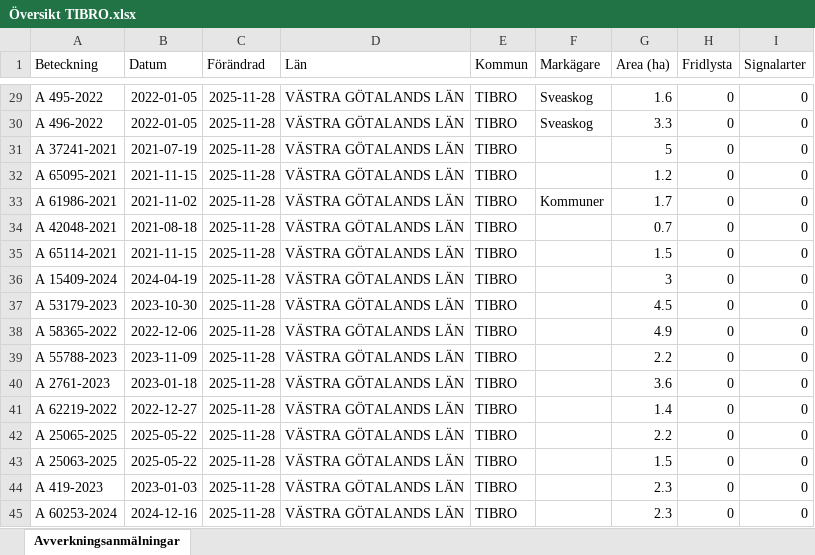
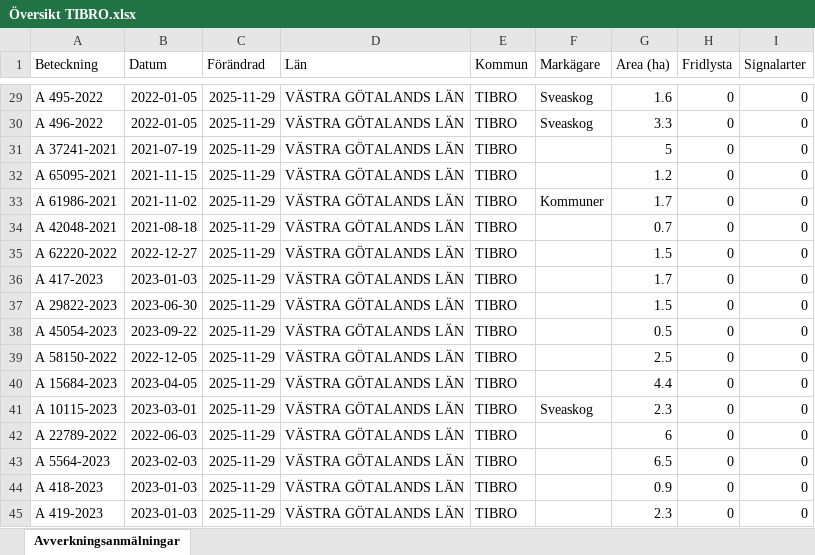
Before and after one commit to klasma/Logging_1472, an Excel workbook: Översikt TIBRO.xlsx, sheet Avverkningsanmälningar, drawn as a sheet; only a part is shown, gaps mark what is left out; values as stored, in another font and other column widths than the file's, no borders; the diff covers the shown part only; the diff names each change by its address in the sheet, - before the commit and + after, or states it on an @@ line.

```diff
--- a/Översikt TIBRO.xlsx (sheet Avverkningsanmälningar)
+++ b/Översikt TIBRO.xlsx (sheet Avverkningsanmälningar)
-C29:C45 (Förändrad): 2025-11-28
+C29:C45 (Förändrad): 2025-11-29
-A35 (Beteckning): A 65114-2021
+A35 (Beteckning): A 62220-2022
-B35 (Datum): 2021-11-15
+B35 (Datum): 2022-12-27
-A36 (Beteckning): A 15409-2024
+A36 (Beteckning): A 417-2023
-B36 (Datum): 2024-04-19
+B36 (Datum): 2023-01-03
-G36 (Area (ha)): 3
+G36 (Area (ha)): 1.7
-A37 (Beteckning): A 53179-2023
+A37 (Beteckning): A 29822-2023
-B37 (Datum): 2023-10-30
+B37 (Datum): 2023-06-30
-G37 (Area (ha)): 4.5
+G37 (Area (ha)): 1.5
-A38 (Beteckning): A 58365-2022
+A38 (Beteckning): A 45054-2023
-B38 (Datum): 2022-12-06
+B38 (Datum): 2023-09-22
-G38 (Area (ha)): 4.9
+G38 (Area (ha)): 0.5
-A39 (Beteckning): A 55788-2023
+A39 (Beteckning): A 58150-2022
-B39 (Datum): 2023-11-09
+B39 (Datum): 2022-12-05
-G39 (Area (ha)): 2.2
+G39 (Area (ha)): 2.5
-A40 (Beteckning): A 2761-2023
+A40 (Beteckning): A 15684-2023
-B40 (Datum): 2023-01-18
+B40 (Datum): 2023-04-05
-G40 (Area (ha)): 3.6
+G40 (Area (ha)): 4.4
-A41 (Beteckning): A 62219-2022
+A41 (Beteckning): A 10115-2023
-B41 (Datum): 2022-12-27
+B41 (Datum): 2023-03-01
-F41 (Markägare): (empty)
+F41 (Markägare): Sveaskog
-G41 (Area (ha)): 1.4
+G41 (Area (ha)): 2.3
-A42 (Beteckning): A 25065-2025
+A42 (Beteckning): A 22789-2022
-B42 (Datum): 2025-05-22
+B42 (Datum): 2022-06-03
-G42 (Area (ha)): 2.2
+G42 (Area (ha)): 6
-A43 (Beteckning): A 25063-2025
+A43 (Beteckning): A 5564-2023
-B43 (Datum): 2025-05-22
+B43 (Datum): 2023-02-03
-G43 (Area (ha)): 1.5
+G43 (Area (ha)): 6.5
-A44 (Beteckning): A 419-2023
+A44 (Beteckning): A 418-2023
-G44 (Area (ha)): 2.3
+G44 (Area (ha)): 0.9
-A45 (Beteckning): A 60253-2024
+A45 (Beteckning): A 419-2023
-B45 (Datum): 2024-12-16
+B45 (Datum): 2023-01-03
```
Also changed, not shown: 469 edited cells elsewhere in this sheet, artfynd/A 2764-2023 artfynd.xlsx, artfynd/A 29724-2022 artfynd.xlsx, 14 other files.
